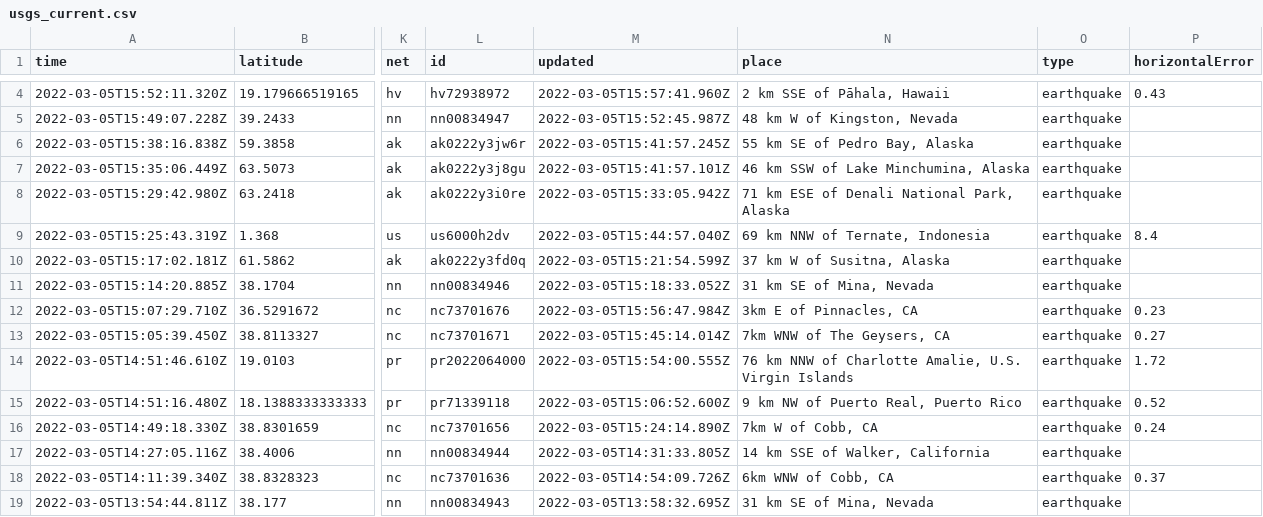
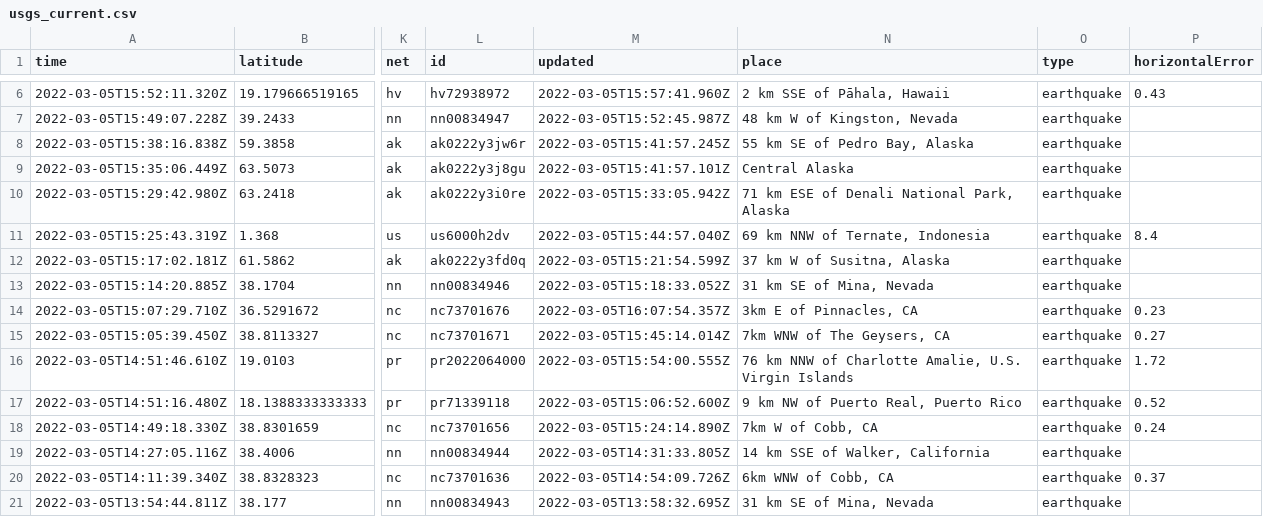
Before and after one commit to clayton-aldern/nicar-ghactions, a CSV file: usgs_current.csv, drawn as a sheet; only a part is shown, gaps mark what is left out; addresses are those after the commit; the diff covers the shown part only; the diff names each change by its address in the sheet, - before the commit and + after, or states it on an @@ line.

```diff
--- a/usgs_current.csv
+++ b/usgs_current.csv
-N9 (place): 46 km SSW of Lake Minchumina, Alaska
+N9 (place): Central Alaska
-M14 (updated): 2022-03-05T15:56:47.984Z
+M14 (updated): 2022-03-05T16:07:54.357Z
```
Also changed, not shown: 2 added rows, 1 removed row and 6 edited cells elsewhere in this file, usgs_main.csv.
